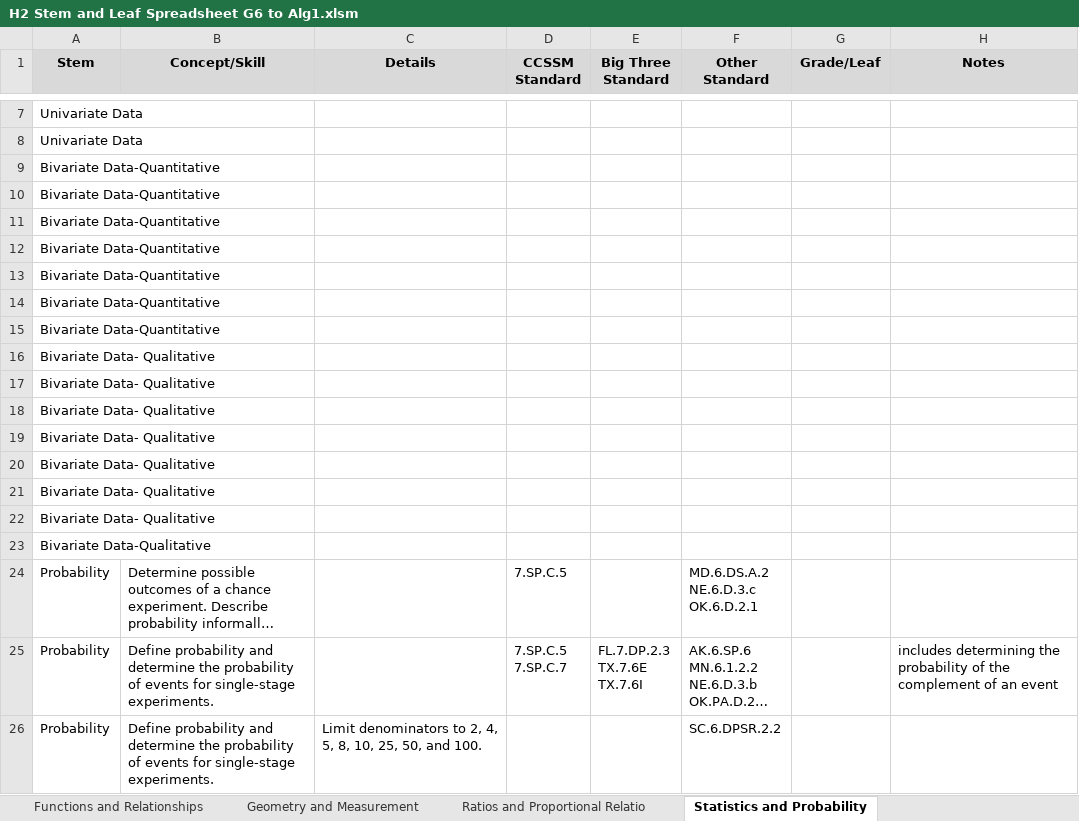
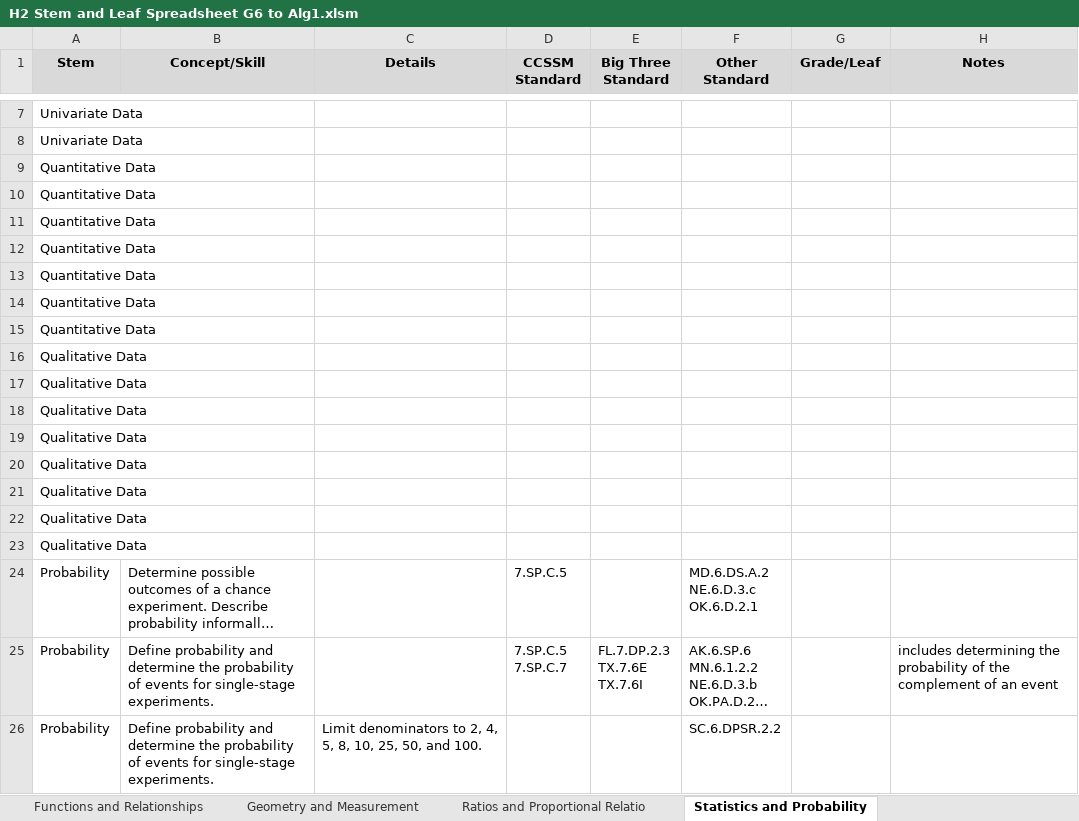
Before and after one commit to john-reynolds-gm/mh2_macro, an Excel workbook: data/source/workbooks/H2 Stem and Leaf Spreadsheet G6 to Alg1.xlsm, sheet Statistics and Probability, drawn as a sheet; only a part is shown, gaps mark what is left out; long unchanged cells end in …; values as stored, in another font and other column widths than the file's, no borders; the diff names each change by its address in the sheet, - before the commit and + after, or states it on an @@ line.

```diff
--- a/data/source/workbooks/H2 Stem and Leaf Spreadsheet G6 to Alg1.xlsm (sheet Statistics and Probability)
+++ b/data/source/workbooks/H2 Stem and Leaf Spreadsheet G6 to Alg1.xlsm (sheet Statistics and Probability)
-A9:A15 (Stem): Bivariate Data-Quantitative
+A9:A15 (Stem): Quantitative Data
-A16:A22 (Stem): Bivariate Data- Qualitative
+A16:A22 (Stem): Qualitative Data
-A23 (Stem): Bivariate Data-Qualitative
+A23 (Stem): Qualitative Data
```
Also changed, not shown: sheet Functions and Relationships, sheet Expressions and Equations, sheet Structure of the Number System, 57 other files.
